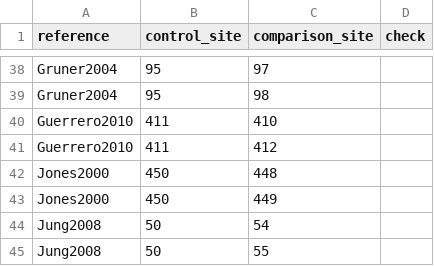
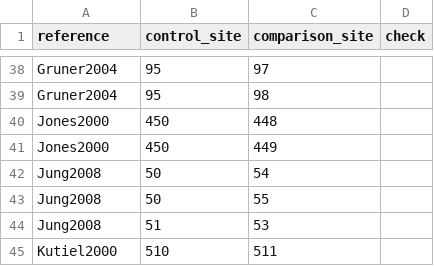
Before and after one commit to weecology/experimental-rads, a CSV file: comparison_analysis_data.csv, drawn as a sheet; only a part is shown, gaps mark what is left out; the shorter side is filled out with more unchanged rows.

```diff
--- a/comparison_analysis_data.csv
+++ b/comparison_analysis_data.csv
@@ -39,4 +39,2 @@ Gruner2004,95,97,
 Gruner2004,95,98,
-Guerrero2010,411,410,
-Guerrero2010,411,412,
 Jones2000,450,448,
```
Also changed, not shown: community_analysis_data.csv, experiments_analysis_data.csv, 2 other files.
